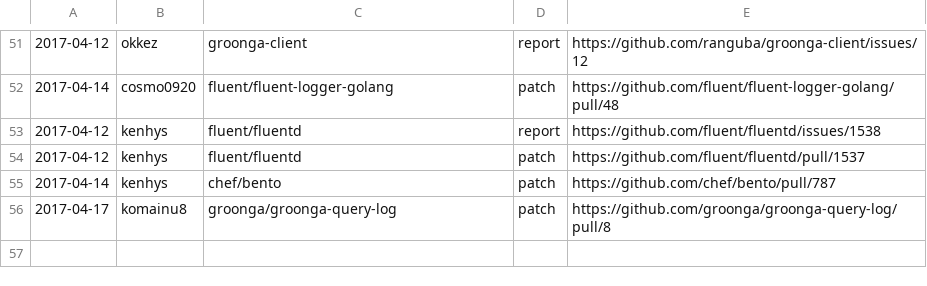
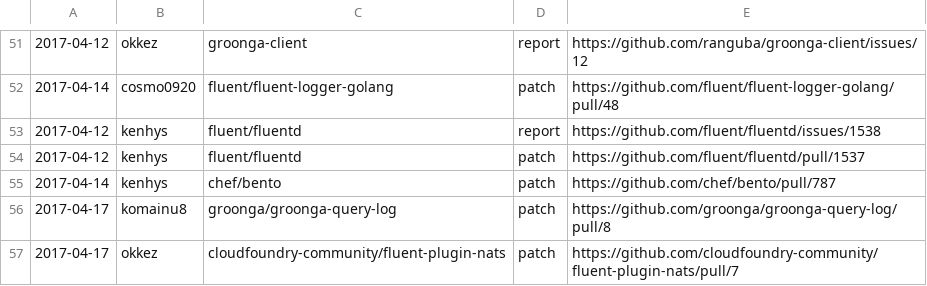
Before and after one commit to clear-code/statistics, a CSV file: upstream-feedback/2017-04.csv, drawn as a sheet; only a part is shown, gaps mark what is left out.

Commit message:
Add contribution!!

```diff
--- a/upstream-feedback/2017-04.csv
+++ b/upstream-feedback/2017-04.csv
@@ -56 +56,2 @@
 2017-04-17,komainu8,groonga/groonga-query-log,patch,https://github.com/groonga/groonga-query-log/pull/8
+2017-04-17,okkez,cloudfoundry-community/fluent-plugin-nats,patch,https://github.com/cloudfoundry-community/fluent-plugin-nats/pull/7
```
